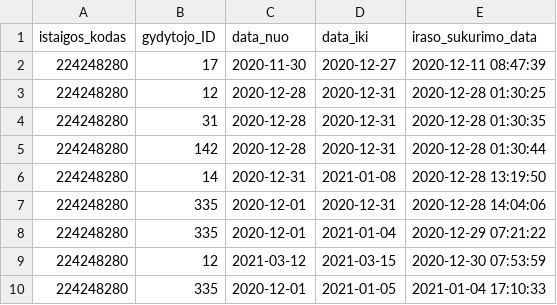
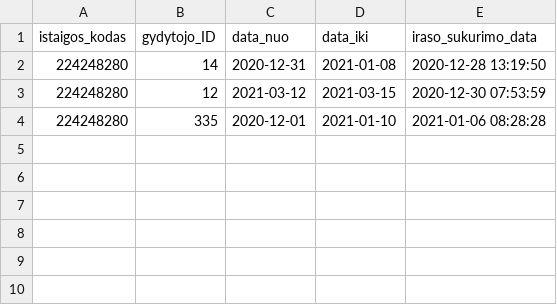
Before and after one commit to vilnius/lazdynu-poliklinika, a CSV file: 224245280_doctors_excluded.csv, drawn as a sheet.

Commit message:
LP automatic update

```diff
--- a/224245280_doctors_excluded.csv
+++ b/224245280_doctors_excluded.csv
@@ -1,10 +1,4 @@
 istaigos_kodas;gydytojo_ID;data_nuo;data_iki;iraso_sukurimo_data
-224248280;17;2020-11-30;2020-12-27;2020-12-11 08:47:39
-224248280;12;2020-12-28;2020-12-31;2020-12-28 01:30:25
-224248280;31;2020-12-28;2020-12-31;2020-12-28 01:30:35
-224248280;142;2020-12-28;2020-12-31;2020-12-28 01:30:44
 224248280;14;2020-12-31;2021-01-08;2020-12-28 13:19:50
-224248280;335;2020-12-01;2020-12-31;2020-12-28 14:04:06
-224248280;335;2020-12-01;2021-01-04;2020-12-29 07:21:22
 224248280;12;2021-03-12;2021-03-15;2020-12-30 07:53:59
-224248280;335;2020-12-01;2021-01-05;2021-01-04 17:10:33
+224248280;335;2020-12-01;2021-01-10;2021-01-06 08:28:28
```
